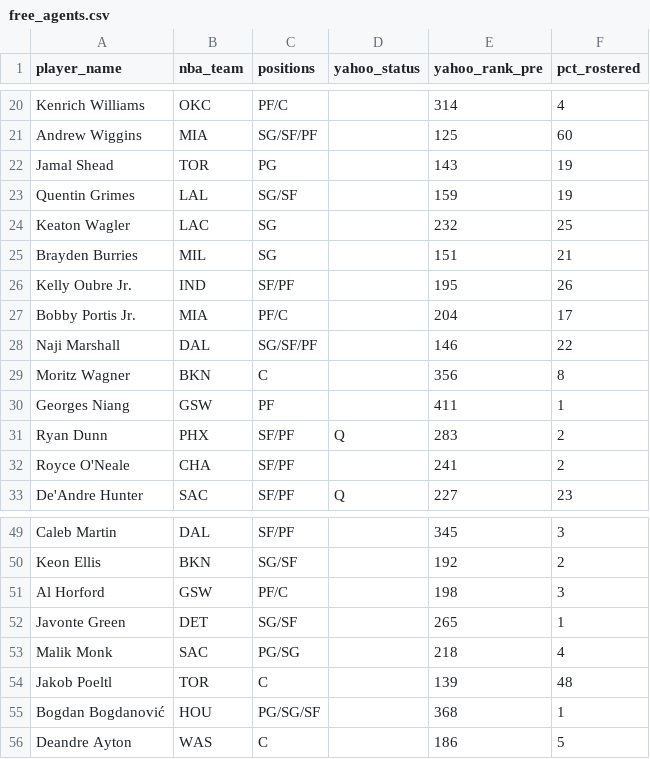
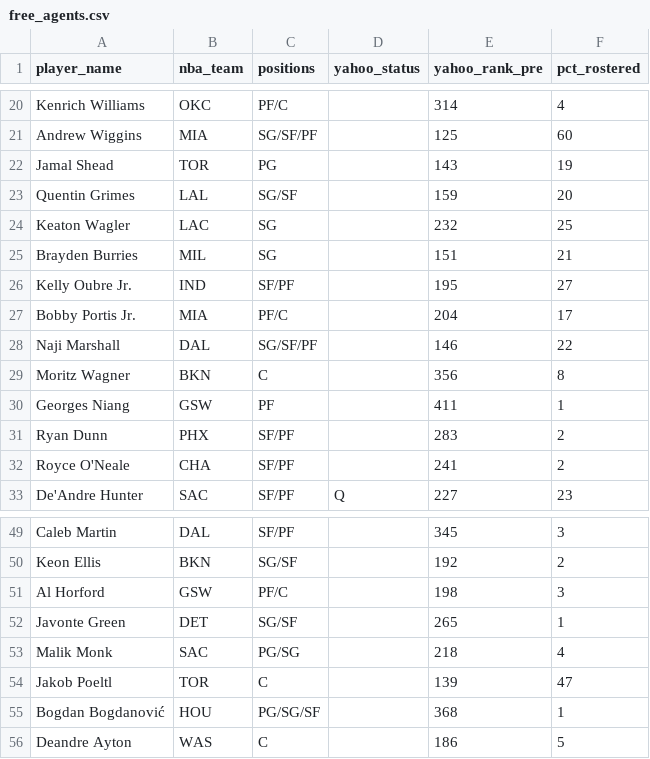
Before and after one commit to chamberneezy/fantasy, a CSV file: data/season/free_agents.csv, drawn as a sheet; only a part is shown, gaps mark what is left out.

Commit message:
Yahoo read on gw 2026-11-17T03:06

```diff
--- a/data/season/free_agents.csv
+++ b/data/season/free_agents.csv
@@ -22,6 +22,6 @@ Andrew Wiggins,MIA,SG/SF/PF,,125,60
 Jamal Shead,TOR,PG,,143,19
-Quentin Grimes,LAL,SG/SF,,159,19
+Quentin Grimes,LAL,SG/SF,,159,20
 Keaton Wagler,LAC,SG,,232,25
 Brayden Burries,MIL,SG,,151,21
-Kelly Oubre Jr.,IND,SF/PF,,195,26
+Kelly Oubre Jr.,IND,SF/PF,,195,27
 Bobby Portis Jr.,MIA,PF/C,,204,17
@@ -30,3 +30,3 @@ Moritz Wagner,BKN,C,,356,8
 Georges Niang,GSW,PF,,411,1
-Ryan Dunn,PHX,SF/PF,Q,283,2
+Ryan Dunn,PHX,SF/PF,,283,2
 Royce O'Neale,CHA,SF/PF,,241,2
@@ -53,3 +53,3 @@ Javonte Green,DET,SG/SF,,265,1
 Malik Monk,SAC,PG/SG,,218,4
-Jakob Poeltl,TOR,C,,139,48
+Jakob Poeltl,TOR,C,,139,47
 Bogdan Bogdanović,HOU,PG/SG/SF,,368,1
```
